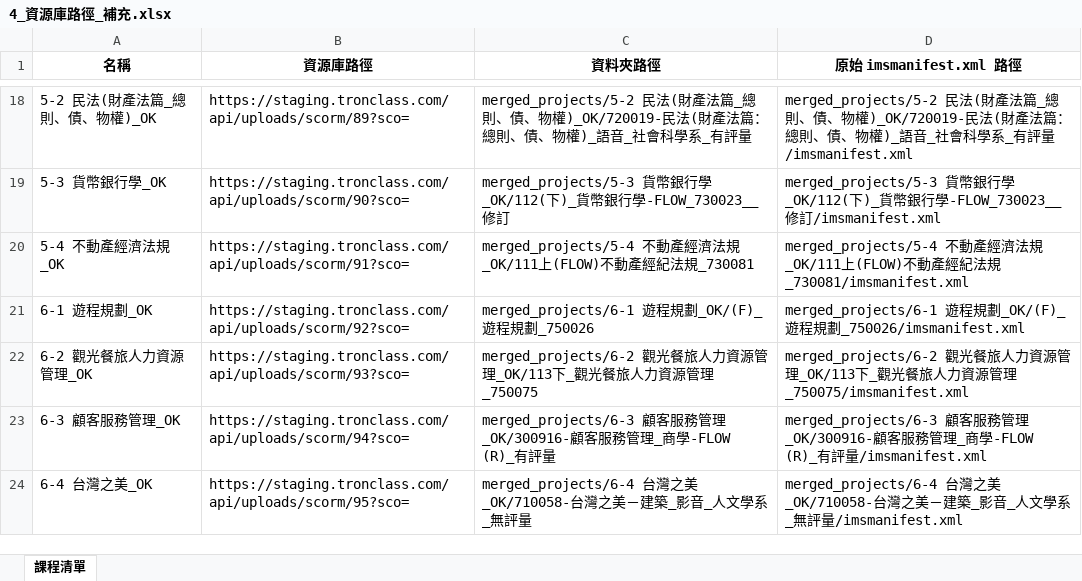
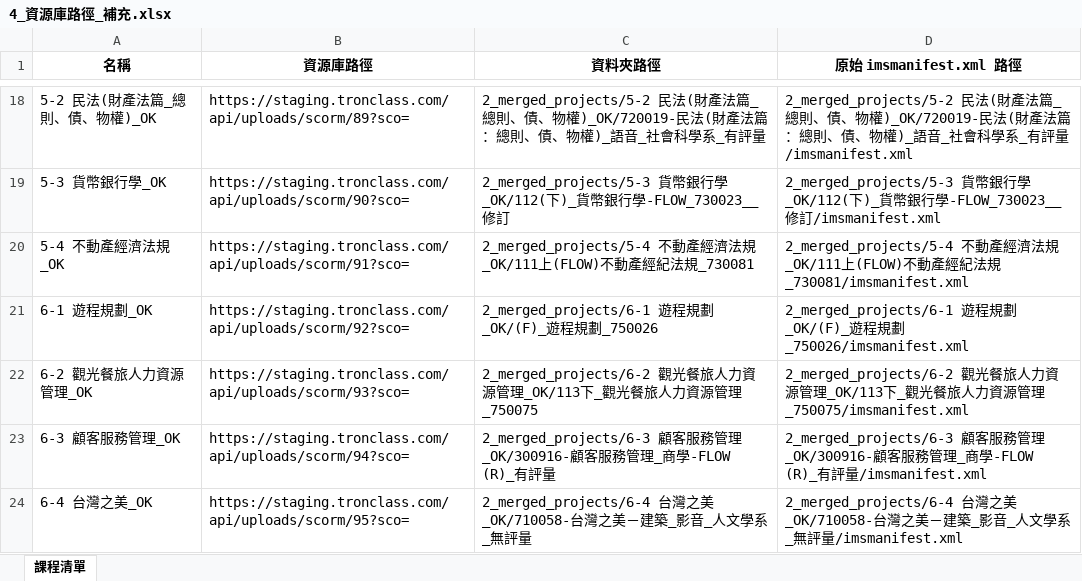
Before and after one commit to eleni1029/250705_Auto_Tronc, an Excel workbook: 4_資源庫路徑_補充.xlsx, sheet 課程清單, drawn as a sheet; only a part is shown, gaps mark what is left out; values as stored, in another font and other column widths than the file's, no borders; the diff covers the shown part only; the diff names each change by its address in the sheet, - before the commit and + after, or states it on an @@ line.

```diff
--- a/4_資源庫路徑_補充.xlsx (sheet 課程清單)
+++ b/4_資源庫路徑_補充.xlsx (sheet 課程清單)
-C18 (資料夾路徑): merged_projects/5-2 民法(財…
+C18 (資料夾路徑): 2_merged_projects/5-2 民法(財…
-D18 (原始 imsmanifest.xml 路徑): merged_projects/5-2 民法(財…
+D18 (原始 imsmanifest.xml 路徑): 2_merged_projects/5-2 民法(財…
-C19 (資料夾路徑): merged_projects/5-3 貨幣…
+C19 (資料夾路徑): 2_merged_projects/5-3 貨幣…
-D19 (原始 imsmanifest.xml 路徑): merged_projects/5-3 貨幣…
+D19 (原始 imsmanifest.xml 路徑): 2_merged_projects/5-3 貨幣…
-C20 (資料夾路徑): merged_projects/5-4 不動…
+C20 (資料夾路徑): 2_merged_projects/5-4 不動…
-D20 (原始 imsmanifest.xml 路徑): merged_projects/5-4 不動…
+D20 (原始 imsmanifest.xml 路徑): 2_merged_projects/5-4 不動…
-C21 (資料夾路徑): merged_projects/6-1 遊程規劃_OK/(F)_遊程規劃_750026
+C21 (資料夾路徑): 2_merged_projects/6-1 遊程規劃_OK/(F)_遊程規劃_750026
-D21 (原始 imsmanifest.xml 路徑): merged_projects/6-1 遊程…
+D21 (原始 imsmanifest.xml 路徑): 2_merged_projects/6-1 遊程…
-C22 (資料夾路徑): merged_projects/6-2 觀光餐旅…
+C22 (資料夾路徑): 2_merged_projects/6-2 觀光餐旅…
-D22 (原始 imsmanifest.xml 路徑): merged_projects/6-2 觀光…
+D22 (原始 imsmanifest.xml 路徑): 2_merged_projects/6-2 觀光…
-C23 (資料夾路徑): merged_projects/6-3 顧客…
+C23 (資料夾路徑): 2_merged_projects/6-3 顧客…
-D23 (原始 imsmanifest.xml 路徑): merged_projects/6-3 顧客…
+D23 (原始 imsmanifest.xml 路徑): 2_merged_projects/6-3 顧客…
-C24 (資料夾路徑): merged_projects/6-4 台灣之美…
+C24 (資料夾路徑): 2_merged_projects/6-4 台灣之美…
-D24 (原始 imsmanifest.xml 路徑): merged_projects/6-4 台灣…
+D24 (原始 imsmanifest.xml 路徑): 2_merged_projects/6-4 台灣…
```
Also changed, not shown: 32 edited cells elsewhere in this sheet, 21 other files.
